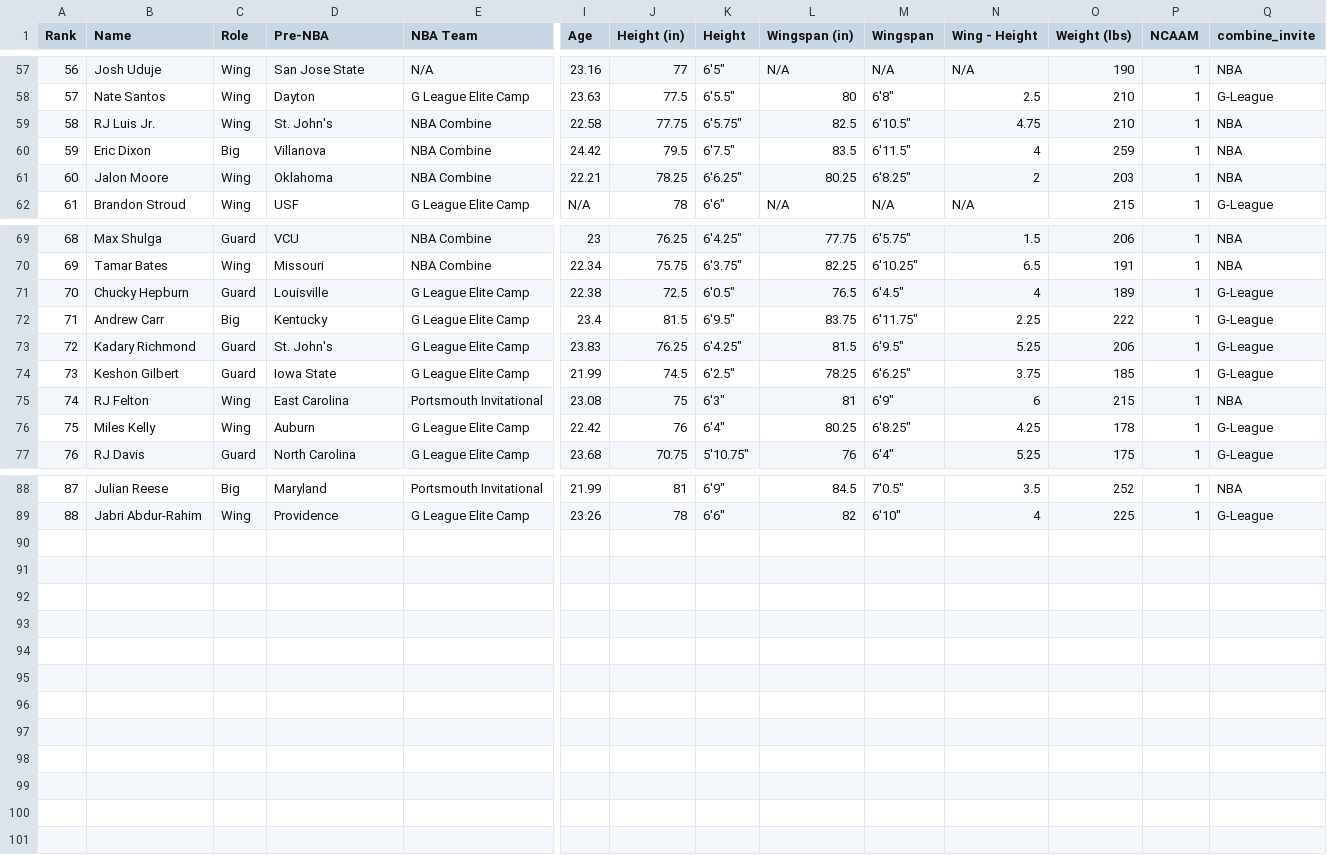
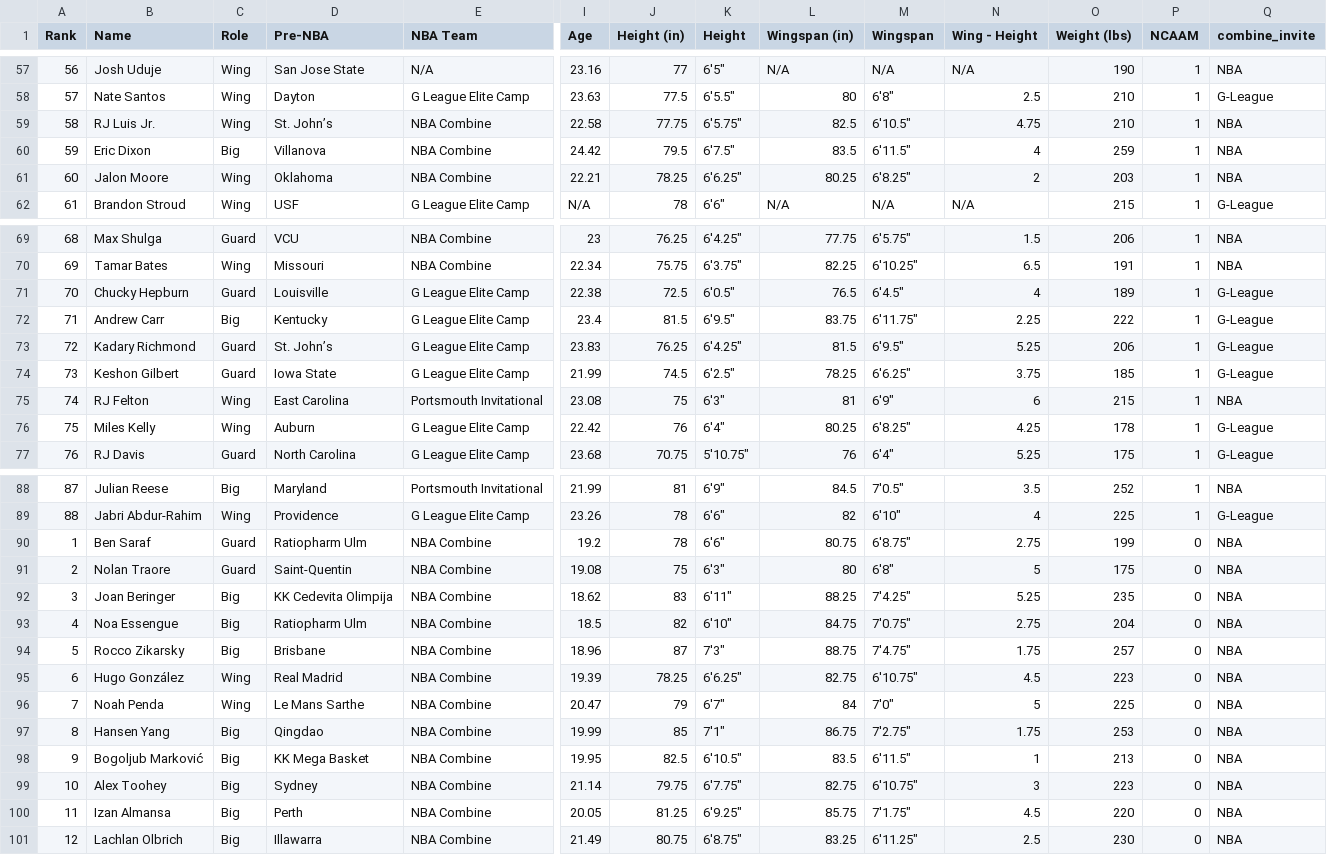
Before and after one commit to tawnyparkmetrics/tawnyparkmetrics.github.io, a CSV file: public/Nick Kalinowski 2025 NBA Draft Results.csv, drawn as a sheet; only a part is shown, gaps mark what is left out; rows hold the shown columns only; the diff names each change by its address in the sheet, - before the commit and + after, or states it on an @@ line.

```diff
--- a/public/Nick Kalinowski 2025 NBA Draft Results.csv
+++ b/public/Nick Kalinowski 2025 NBA Draft Results.csv
-D59 (Pre-NBA): St. John's
+D59 (Pre-NBA): St. John’s
-D73 (Pre-NBA): St. John's
+D73 (Pre-NBA): St. John’s
+row 90: 1 | Ben Saraf | Guard | Ratiopharm Ulm | NBA Combine | 19.2 | 78 | 6'6" | 80.75 | 6'8.75" | 2.75 | 199 | 0 | NBA
+row 91: 2 | Nolan Traore | Guard | Saint-Quentin | NBA Combine | 19.08 | 75 | 6'3" | 80 | 6'8" | 5 | 175 | 0 | NBA
+row 92: 3 | Joan Beringer | Big | KK Cedevita Olimpija | NBA Combine | 18.62 | 83 | 6'11" | 88.25 | 7'4.25" | 5.25 | 235 | 0 | NBA
+row 93: 4 | Noa Essengue | Big | Ratiopharm Ulm | NBA Combine | 18.5 | 82 | 6'10" | 84.75 | 7'0.75" | 2.75 | 204 | 0 | NBA
+row 94: 5 | Rocco Zikarsky | Big | Brisbane | NBA Combine | 18.96 | 87 | 7'3" | 88.75 | 7'4.75" | 1.75 | 257 | 0 | NBA
+row 95: 6 | Hugo González | Wing | Real Madrid | NBA Combine | 19.39 | 78.25 | 6'6.25" | 82.75 | 6'10.75" | 4.5 | 223 | 0 | NBA
+row 96: 7 | Noah Penda | Wing | Le Mans Sarthe | NBA Combine | 20.47 | 79 | 6'7" | 84 | 7'0" | 5 | 225 | 0 | NBA
+row 97: 8 | Hansen Yang | Big | Qingdao | NBA Combine | 19.99 | 85 | 7'1" | 86.75 | 7'2.75" | 1.75 | 253 | 0 | NBA
+row 98: 9 | Bogoljub Marković | Big | KK Mega Basket | NBA Combine | 19.95 | 82.5 | 6'10.5" | 83.5 | 6'11.5" | 1 | 213 | 0 | NBA
+row 99: 10 | Alex Toohey | Big | Sydney | NBA Combine | 21.14 | 79.75 | 6'7.75" | 82.75 | 6'10.75" | 3 | 223 | 0 | NBA
+row 100: 11 | Izan Almansa | Big | Perth | NBA Combine | 20.05 | 81.25 | 6'9.25" | 85.75 | 7'1.75" | 4.5 | 220 | 0 | NBA
+row 101: 12 | Lachlan Olbrich | Big | Illawarra | NBA Combine | 21.49 | 80.75 | 6'8.75" | 83.25 | 6'11.25" | 2.5 | 230 | 0 | NBA
```
Also changed, not shown: public/2025_Draft_Class.csv, public/Andre Liu Flagg Plant Model - Andre Liu 2025 Model Board.csv, 7 other files.
